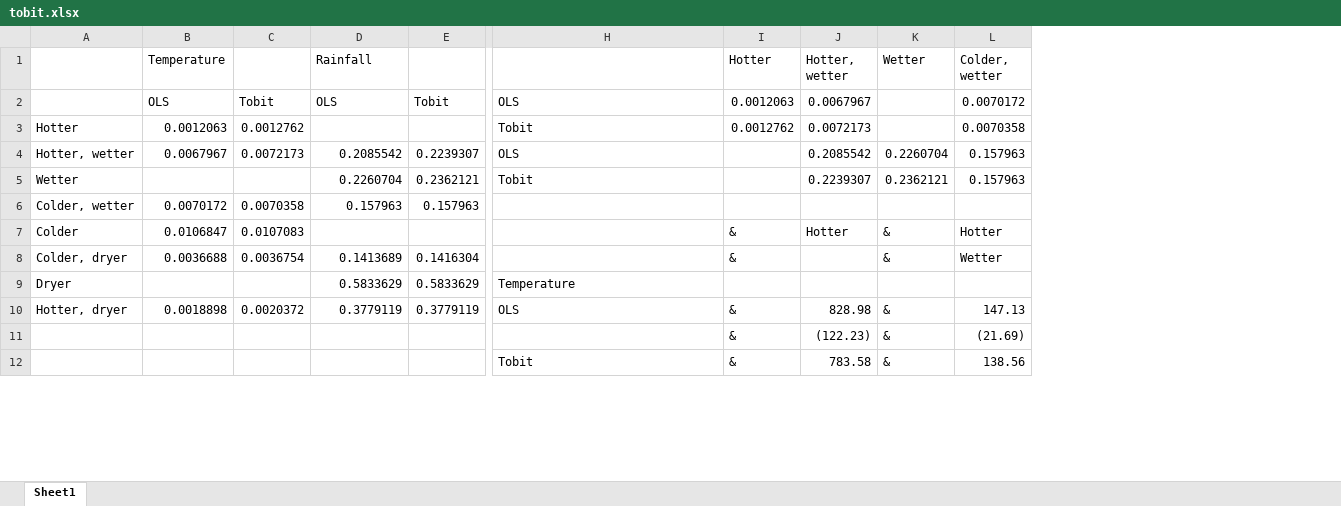
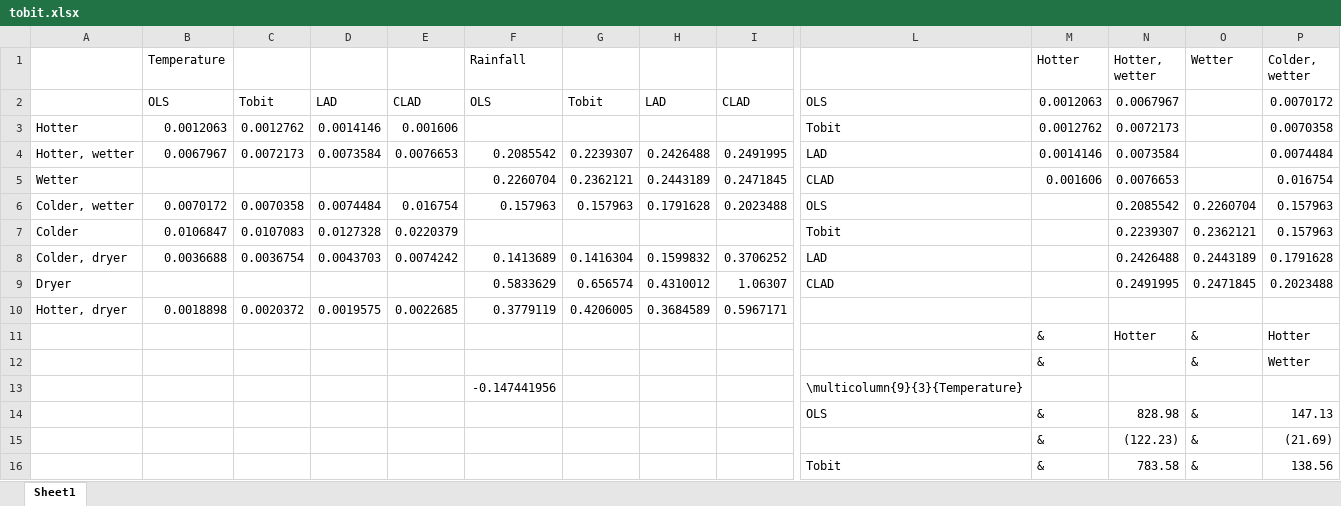
Before and after one commit to rtol/ClimateNiche, an Excel workbook: tobit.xlsx, sheet Sheet1, drawn as a sheet; only a part is shown, gaps mark what is left out; values as stored, in another font and other column widths than the file's, no borders; removed rows and columns are numbered as before the commit, all else as after; rows hold the shown columns only; the diff covers the shown part only; the diff names each change by its address in the sheet, - before the commit and + after, or states it on an @@ line.

```diff
--- a/tobit.xlsx (sheet Sheet1)
+++ b/tobit.xlsx (sheet Sheet1)
+column D, rows 2-3: LAD | 0.0014146; row 6: 0.0074484
+column E, rows 2-3: CLAD | 0.001606; row 6: 0.016754
+column H, row 2: LAD; row 6: 0.1791628
+column I, row 2: CLAD; row 6: 0.2023488
+row 4: Hotter, wetter | 0.0067967 | 0.0072173 | 0.0073584 | 0.0076653 | 0.2085542 | 0.2239307 | 0.2426488 | 0.2491995 | LAD | 0.0014146 | 0.0073584 |  | 0.0074484
+row 5: Wetter |  |  |  |  | 0.2260704 | 0.2362121 | 0.2443189 | 0.2471845 | CLAD | 0.001606 | 0.0076653 |  | 0.016754
-A6: Hotter, wetter
+A6: Colder, wetter
-B6 (Temperature): 0.0067967
+B6 (Temperature): 0.0070172
-C6: 0.0072173
+C6: 0.0070358
-F6 (Rainfall): 0.2085542
+F6 (Rainfall): 0.157963
-G6: 0.2239307
+G6: 0.157963
-row 5: Wetter |  |  | 0.2260704 | 0.2362121 | Tobit |  | 0.2239307 | 0.2362121 | 0.157963
-row 6: Colder, wetter | 0.0070172 | 0.0070358 | 0.157963 | 0.157963
+row 7: Colder | 0.0106847 | 0.0107083 | 0.0127328 | 0.0220379 |  |  |  |  | Tobit |  | 0.2239307 | 0.2362121 | 0.157963
+row 8: Colder, dryer | 0.0036688 | 0.0036754 | 0.0043703 | 0.0074242 | 0.1413689 | 0.1416304 | 0.1599832 | 0.3706252 | LAD |  | 0.2426488 | 0.2443189 | 0.1791628
+row 9: Dryer |  |  |  |  | 0.5833629 | 0.656574 | 0.4310012 | 1.06307 | CLAD |  | 0.2491995 | 0.2471845 | 0.2023488
+row 10: Hotter, dryer | 0.0018898 | 0.0020372 | 0.0019575 | 0.0022685 | 0.3779119 | 0.4206005 | 0.3684589 | 0.5967171
-A11: Colder
+A11: (empty)
-B11 (Temperature): 0.0106847
+B11 (Temperature): (empty)
-C11: 0.0107083
+C11: (empty)
-A12: Colder, dryer
+A12: (empty)
-B12 (Temperature): 0.0036688
+B12 (Temperature): (empty)
-C12: 0.0036754
+C12: (empty)
-F12 (Rainfall): 0.1413689
+F12 (Rainfall): (empty)
-G12: 0.1416304
+G12: (empty)
-row 9: Dryer |  |  | 0.5833629 | 0.5833629 | Temperature
+row 13:  |  |  |  |  | -0.147441956 |  |  |  | \multicolumn{9}{3}{Temperature}
-A14: Hotter, dryer
+A14: (empty)
-B14 (Temperature): 0.0018898
+B14 (Temperature): (empty)
-C14: 0.0020372
+C14: (empty)
-F14 (Rainfall): 0.3779119
+F14 (Rainfall): (empty)
-G14: 0.3779119
+G14: (empty)
```
Also changed, not shown: 8 added rows and 6 edited cells elsewhere in this sheet, formulas that keep their value, 2 other files.
